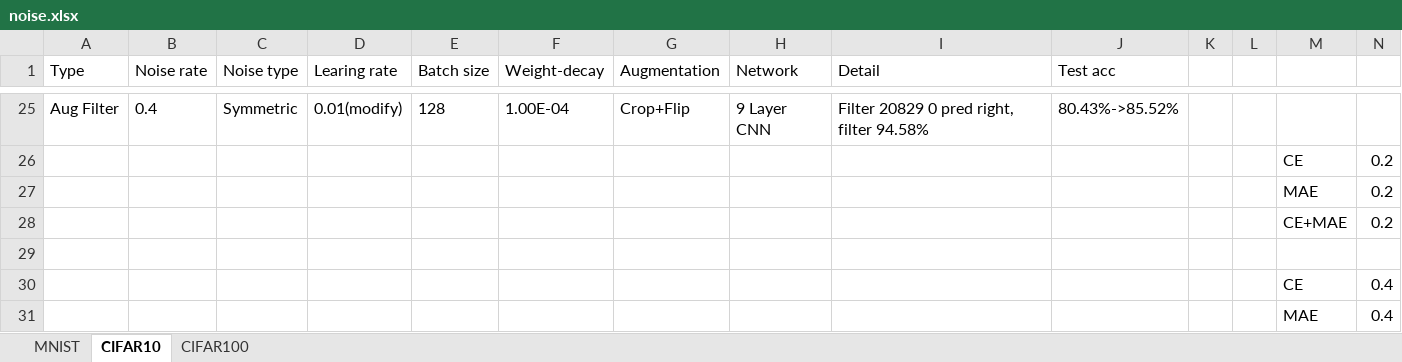
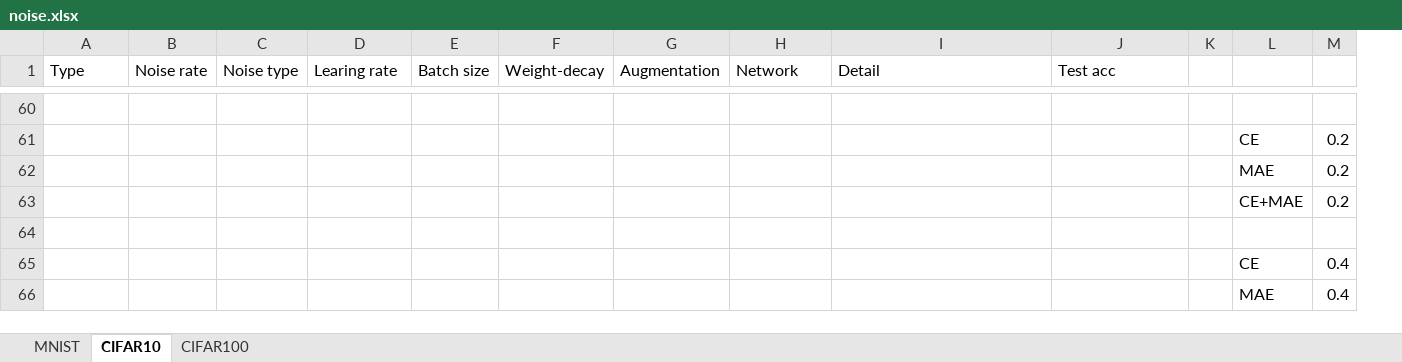
Before and after one commit to ivanwhaf/noise-validation, an Excel workbook: noise.xlsx, sheet CIFAR10, drawn as a sheet; only a part is shown, gaps mark what is left out; values as stored, in another font and other column widths than the file's, no borders; removed rows and columns are numbered as before the commit, all else as after; rows hold the shown columns only; the diff covers the shown part only; the diff names each change by its address in the sheet, - before the commit and + after, or states it on an @@ line.

Commit message:
2021.11.10 1.Modify train augmentation filter, fix some bugs 2.Fix some code

```diff
--- a/noise.xlsx (sheet CIFAR10)
+++ b/noise.xlsx (sheet CIFAR10)
-column L, empty
-row 60: Aug Filter | 0.4 | Symmetric | 0.01(modify) | 128 | 1.00E-04 | Crop+Flip | 9 Layer CNN | Filter 20829 0 pred right, filter 94.58% | 80.43%->85.52%
+row 60: (empty)
```
Also changed, not shown: 37 added rows, 2 removed rows and cell formats elsewhere in this sheet, sheet CIFAR100, 7 other files.
